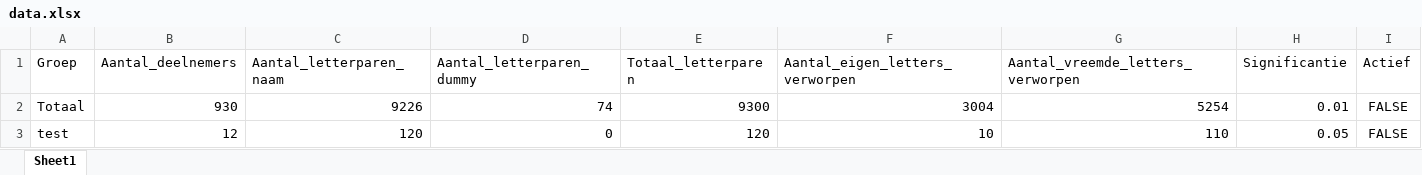
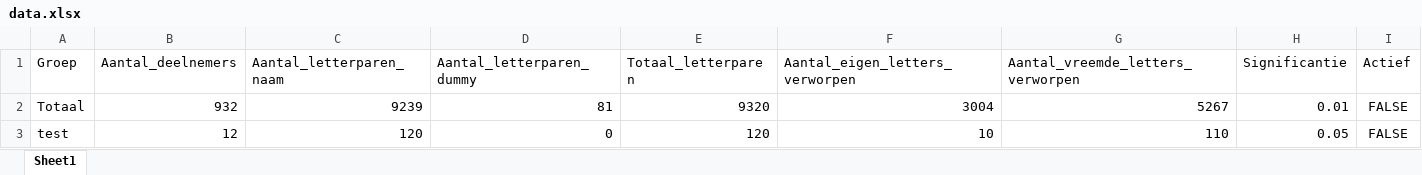
Before and after one commit to LennartVerbruggen/bvdv, an Excel workbook: backend/Data/data.xlsx, sheet Sheet1, drawn as a sheet; values as stored, in another font and other column widths than the file's, no borders; the diff names each change by its address in the sheet, - before the commit and + after, or states it on an @@ line.

```diff
--- a/backend/Data/data.xlsx (sheet Sheet1)
+++ b/backend/Data/data.xlsx (sheet Sheet1)
-B2 (Aantal_deelnemers): 930
+B2 (Aantal_deelnemers): 932
-C2 (Aantal_letterparen_naam): 9226
+C2 (Aantal_letterparen_naam): 9239
-D2 (Aantal_letterparen_dummy): 74
+D2 (Aantal_letterparen_dummy): 81
-E2 (Totaal_letterparen): 9300
+E2 (Totaal_letterparen): 9320
-G2 (Aantal_vreemde_letters_verworpen): 5254
+G2 (Aantal_vreemde_letters_verworpen): 5267
```
Also changed, not shown: 3 other files.
